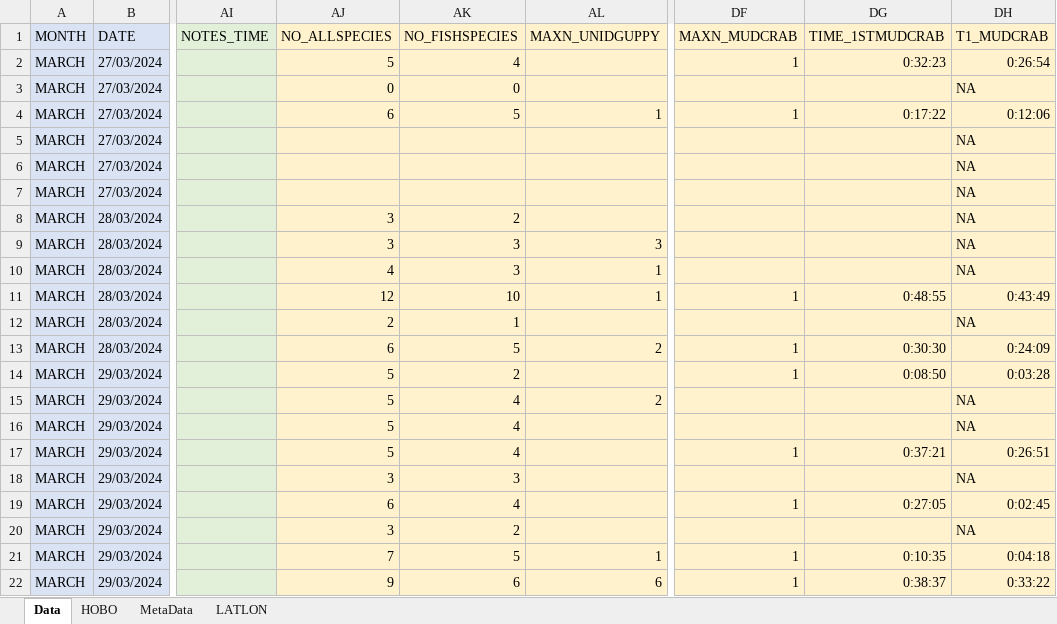
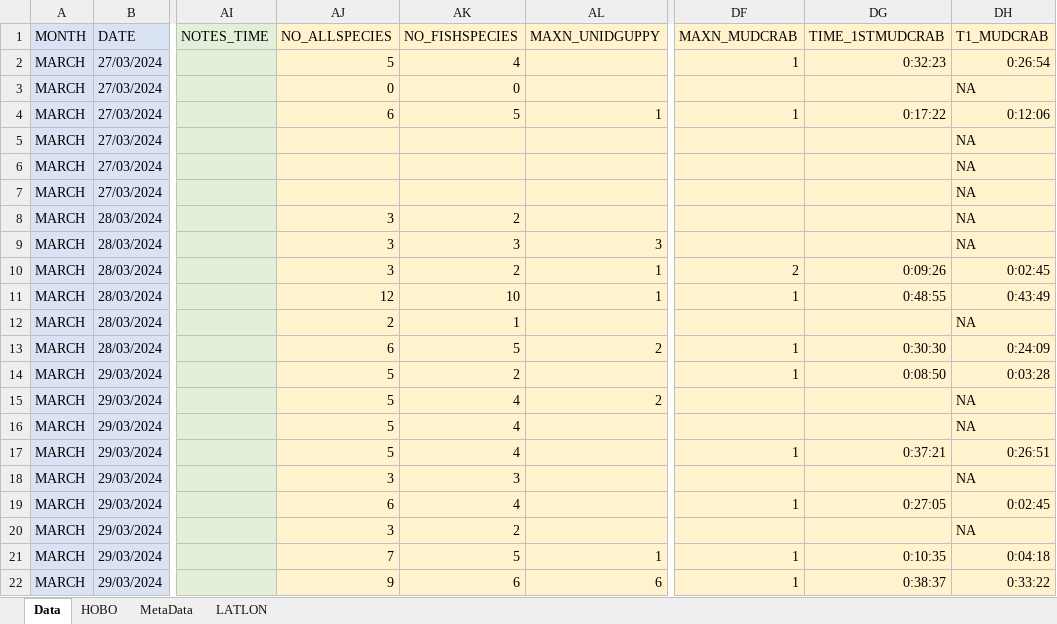
Before and after one commit to swulfing/TanakekeProject, an Excel workbook: URUVS/Datasheets/URUV/03.2024/March_RecordingData.xlsx, sheet Data, drawn as a sheet; only a part is shown, gaps mark what is left out; values as stored, in another font and other column widths than the file's, no borders; the diff names each change by its address in the sheet, - before the commit and + after, or states it on an @@ line.

```diff
--- a/URUVS/Datasheets/URUV/03.2024/March_RecordingData.xlsx (sheet Data)
+++ b/URUVS/Datasheets/URUV/03.2024/March_RecordingData.xlsx (sheet Data)
-AJ10 (NO_ALLSPECIES): 4
+AJ10 (NO_ALLSPECIES): 3
-AK10 (NO_FISHSPECIES): 3
+AK10 (NO_FISHSPECIES): 2
-DF10 (MAXN_MUDCRAB): (empty)
+DF10 (MAXN_MUDCRAB): 2
-DG10 (TIME_1STMUDCRAB): (empty)
+DG10 (TIME_1STMUDCRAB): 0:09:26
-DH10 (T1_MUDCRAB): NA
+DH10 (T1_MUDCRAB): 0:02:45
```
Also changed, not shown: URUVS/Datasheets/URUV/04.2024/April_RecordingData.xlsx, URUVS/Datasheets/URUV/06.2024/June_RecordingData.xlsx, 25 other files.
